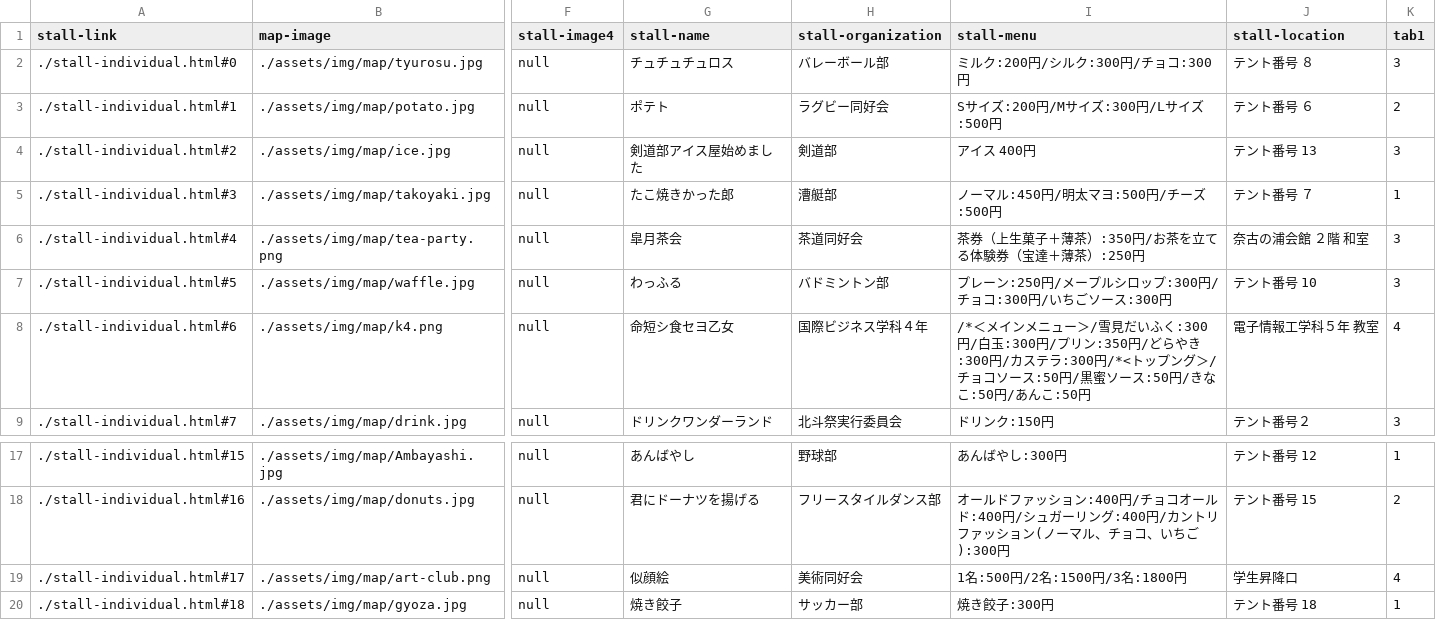
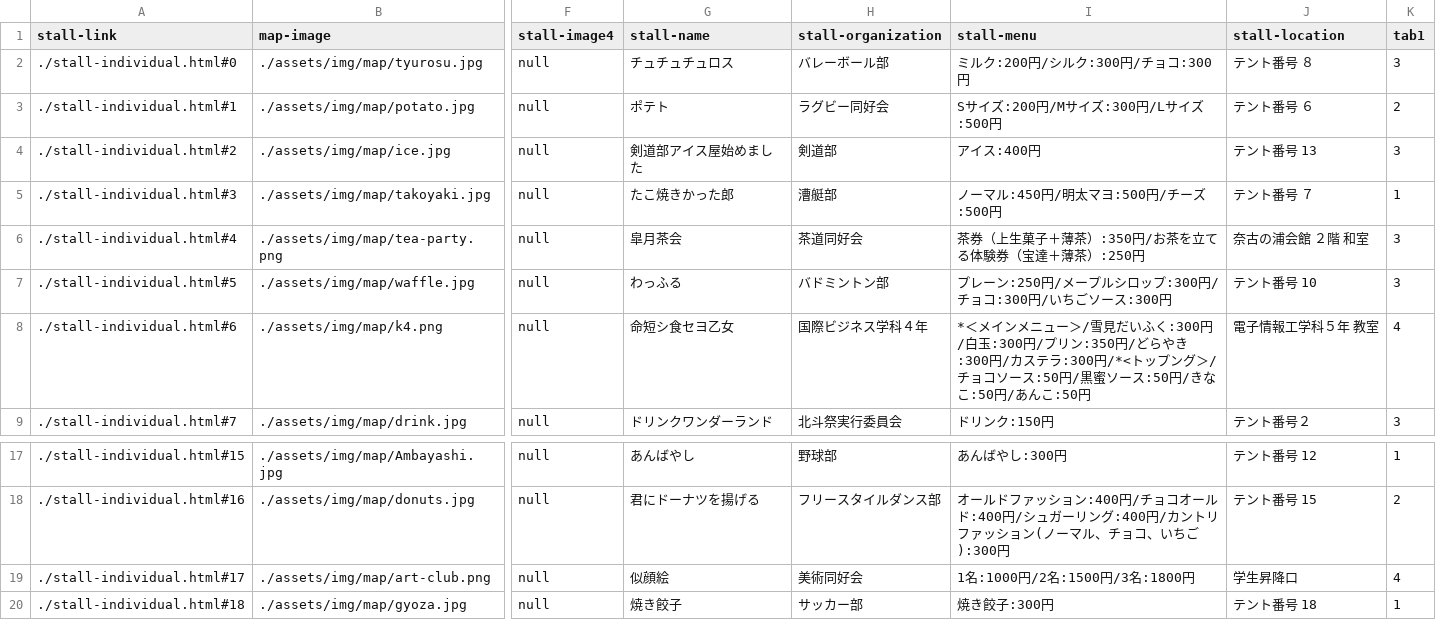
Before and after one commit to kyoutarou-com/hokutosai, a CSV file: src/assets/config/stall.csv, drawn as a sheet; only a part is shown, gaps mark what is left out; the diff names each change by its address in the sheet, - before the commit and + after, or states it on an @@ line.

```diff
--- a/src/assets/config/stall.csv
+++ b/src/assets/config/stall.csv
-I4 (stall-menu): アイス 400円
+I4 (stall-menu): アイス:400円
-I8 (stall-menu): /*＜メイン…
+I8 (stall-menu): *＜メイン…
-I19 (stall-menu): 1名:500円/2名:1500円/3名:1800円
+I19 (stall-menu): 1名:1000円/2名:1500円/3名:1800円
```
Also changed, not shown: 1 other file.
